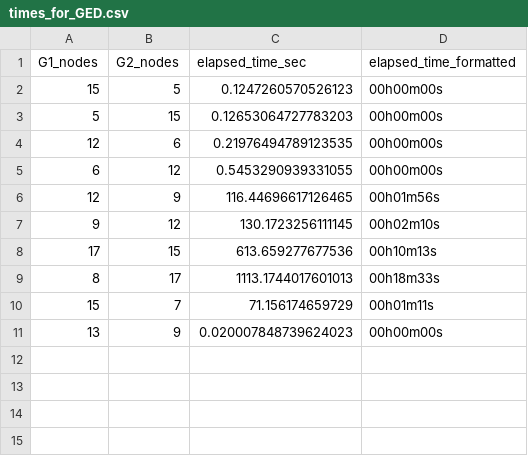
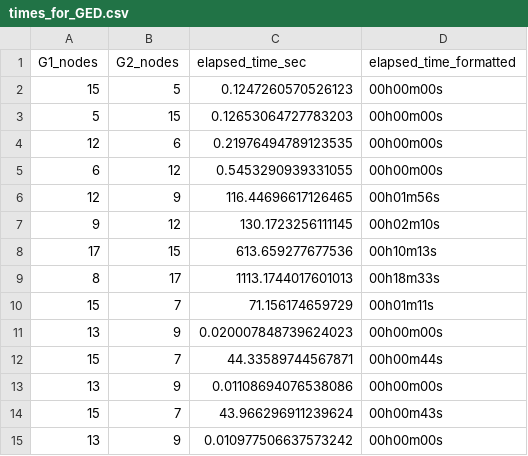
Before and after one commit to lindazha0/CS150_DGL_CallGraphClassification, a CSV file: src/times_for_GED.csv, drawn as a sheet; the diff names each change by its address in the sheet, - before the commit and + after, or states it on an @@ line.

Commit message:
some GED times

```diff
--- a/src/times_for_GED.csv
+++ b/src/times_for_GED.csv
+row 12: 15 | 7 | 44.33589744567871 | 00h00m44s
+row 13: 13 | 9 | 0.01108694076538086 | 00h00m00s
+row 14: 15 | 7 | 43.966296911239624 | 00h00m43s
+row 15: 13 | 9 | 0.010977506637573242 | 00h00m00s
```
Also changed, not shown: 7 other files.
